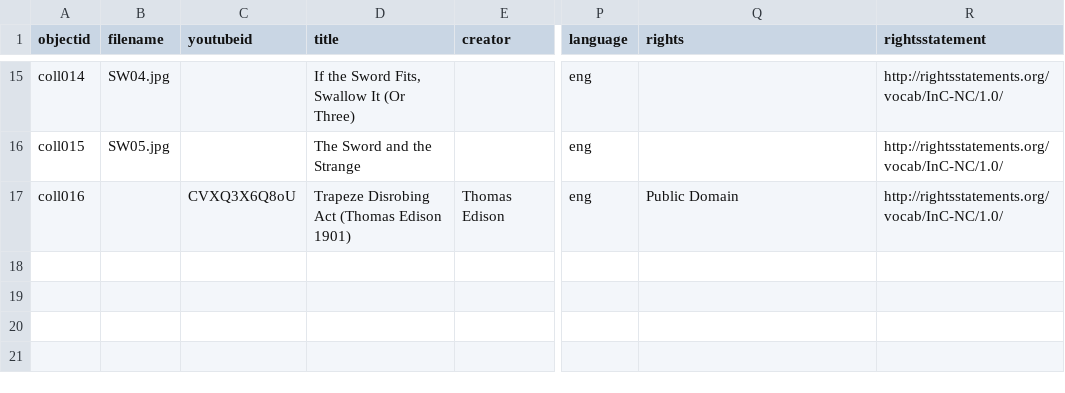
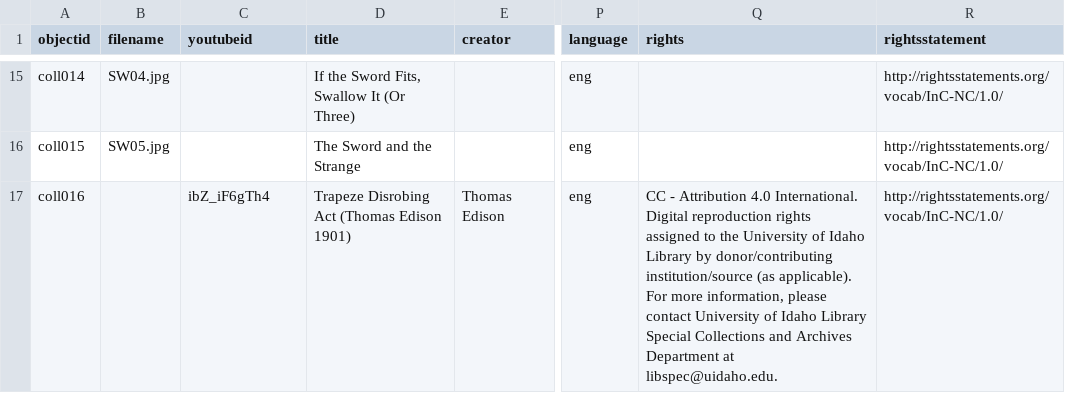
Before and after one commit to ncflib/BodiesMinds-Group3, a CSV file: _data/collection-metadata.csv, drawn as a sheet; only a part is shown, gaps mark what is left out; the diff names each change by its address in the sheet, - before the commit and + after, or states it on an @@ line.

Commit message:
Add files via upload

```diff
--- a/_data/collection-metadata.csv
+++ b/_data/collection-metadata.csv
-C17 (youtubeid): CVXQ3X6Q8oU
+C17 (youtubeid): ibZ_iF6gTh4
-Q17 (rights): Public Domain
+Q17 (rights): CC - Attribution 4.0 International. Digital reproduction rights assigned to the University of Idaho Library by donor/contributing institution/source (as applicable). For more information, please contact University of Idaho Library Special Collections and Archives Department at libspec@uidaho.edu.
```
